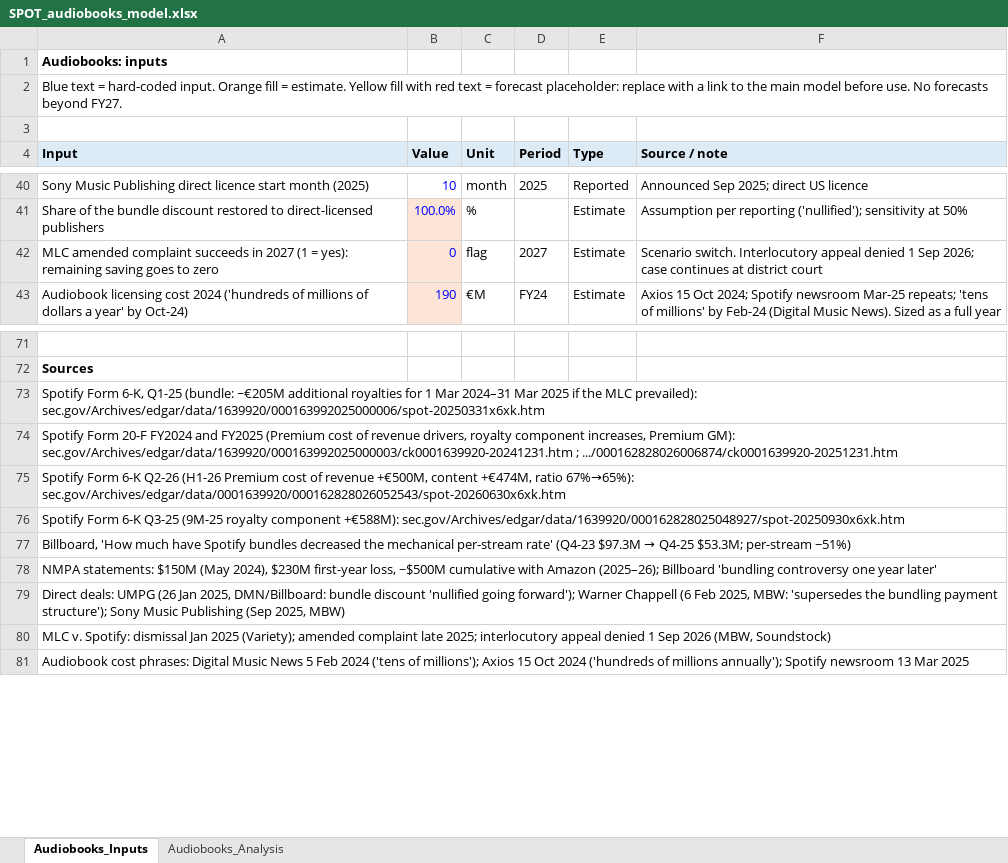
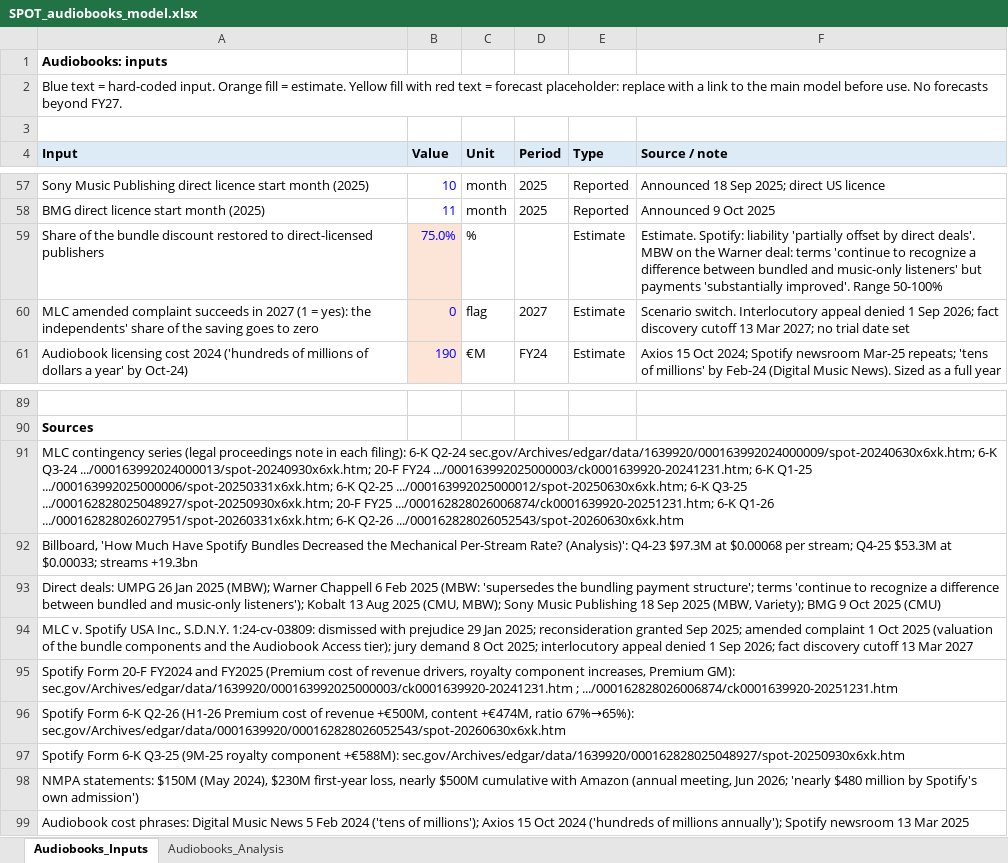
Before and after one commit to maxlsmls-dot/SPOT, an Excel workbook: data/SPOT_audiobooks_model.xlsx, sheet Audiobooks_Inputs, drawn as a sheet; only a part is shown, gaps mark what is left out; values as stored, in another font and other column widths than the file's, no borders; removed rows and columns are numbered as before the commit, all else as after; the diff covers the shown part only; the diff names each change by its address in the sheet, - before the commit and + after, or states it on an @@ line.

```diff
--- a/data/SPOT_audiobooks_model.xlsx (sheet Audiobooks_Inputs)
+++ b/data/SPOT_audiobooks_model.xlsx (sheet Audiobooks_Inputs)
-F57 (Source / note): Announced Sep 2025; direct US licence
+F57 (Source / note): Announced 18 Sep 2025; direct US licence
+row 58: BMG direct licence start month (2025) | 11 | month | 2025 | Reported | Announced 9 Oct 2025
-B59 (Value): 100.0%
+B59 (Value): 75.0%
-F59 (Source / note): Assumption per reporting ('nullified'); sensitivity at 50%
+F59 (Source / note): Estimate. Spotify: liability 'partially offset by direct deals'. MBW on the Warner deal: terms 'continue to recognize a difference between bundled and music-only listeners' but payments 'substantially improved'. Range 50-100%
-A60 (Input): …= yes): remaining saving goes…
+A60 (Input): …= yes): the independents' share of the saving goes…
-F60 (Source / note): …Sep 2026; case continues at district court
+F60 (Source / note): …Sep 2026; fact discovery cutoff 13 Mar 2027; no trial date set
-A91 (Input): Spotify Form 6-K, Q1-25 (bundle: ~€205M additional royalties for 1 Mar 2024–31 Mar 2025 if the MLC prevailed): sec.gov/Archives/edgar/data/1639920/000163992025000006/spot-20250331x6xk.htm
+A91 (Input): MLC contingency series (legal proceedings note in each filing): 6-K Q2-24 sec.gov/Archives/edgar/data/1639920/000163992024000009/spot-20240630x6xk.htm; 6-K Q3-24 .../000163992024000013/spot-20240930x6xk.htm; 20-F FY24 .../000163992025000003/ck0001639920-20241231.htm; 6-K Q1-25 .../000163992025000006/spot-20250331x6xk.htm; 6-K Q2-25 .../000163992025000012/spot-20250630x6xk.htm; 6-K Q3-25 .../000162828025048927/spot-20250930x6xk.htm; 20-F FY25 .../000162828026006874/ck0001639920-20251231.htm; 6-K Q1-26 .../000162828026027951/spot-20260331x6xk.htm; 6-K Q2-26 .../000162828026052543/spot-20260630x6xk.htm
+row 92: Billboard, 'How Much Have Spotify Bundles Decreased the Mechanical Per-Stream Rate? (Analysis)': Q4-23 $97.3M at $0.00068 per stream; Q4-25 $53.3M at $0.00033; streams +19.3bn
+row 93: Direct deals: UMPG 26 Jan 2025 (MBW); Warner Chappell 6 Feb 2025 (MBW: 'supersedes the bundling payment structure'; terms 'continue to recognize a difference between bundled and music-only listeners'); Kobalt 13 Aug 2025 (CMU, MBW); Sony Music Publishing 18 Sep 2025 (MBW, Variety); BMG 9 Oct 2025 (CMU)
+row 94: MLC v. Spotify USA Inc., S.D.N.Y. 1:24-cv-03809: dismissed with prejudice 29 Jan 2025; reconsideration granted Sep 2025; amended complaint 1 Oct 2025 (valuation of the bundle components and the Audiobook Access tier); jury demand 8 Oct 2025; interlocutory appeal denied 1 Sep 2026; fact discovery cutoff 13 Mar 2027
@@ A98 (Input): Billboard, 'How much have Spotify bundles decreased the mechanical per-stream rate' (Q4-23 $97.3M → Q4-25 $53.3M; per-stream −51%) → NMPA statements: $150M (May 2024), $230M first-year loss, nearly $500M cumulative with Amazon (annual meeting, Jun 2026; 'nearly $480 million by Spotify's own admission') @@
-row 78: NMPA statements: $150M (May 2024), $230M first-year loss, ~$500M cumulative with Amazon (2025–26); Billboard 'bundling controversy one year later'
-row 79: Direct deals: UMPG (26 Jan 2025, DMN/Billboard: bundle discount 'nullified going forward'); Warner Chappell (6 Feb 2025, MBW: 'supersedes the bundling payment structure'); Sony Music Publishing (Sep 2025, MBW)
-row 80: MLC v. Spotify: dismissal Jan 2025 (Variety); amended complaint late 2025; interlocutory appeal denied 1 Sep 2026 (MBW, Soundstock)
```
Also changed, not shown: 18 added rows, 1 removed row and 8 edited cells elsewhere in this sheet, sheet Audiobooks_Analysis, 6 other files.
